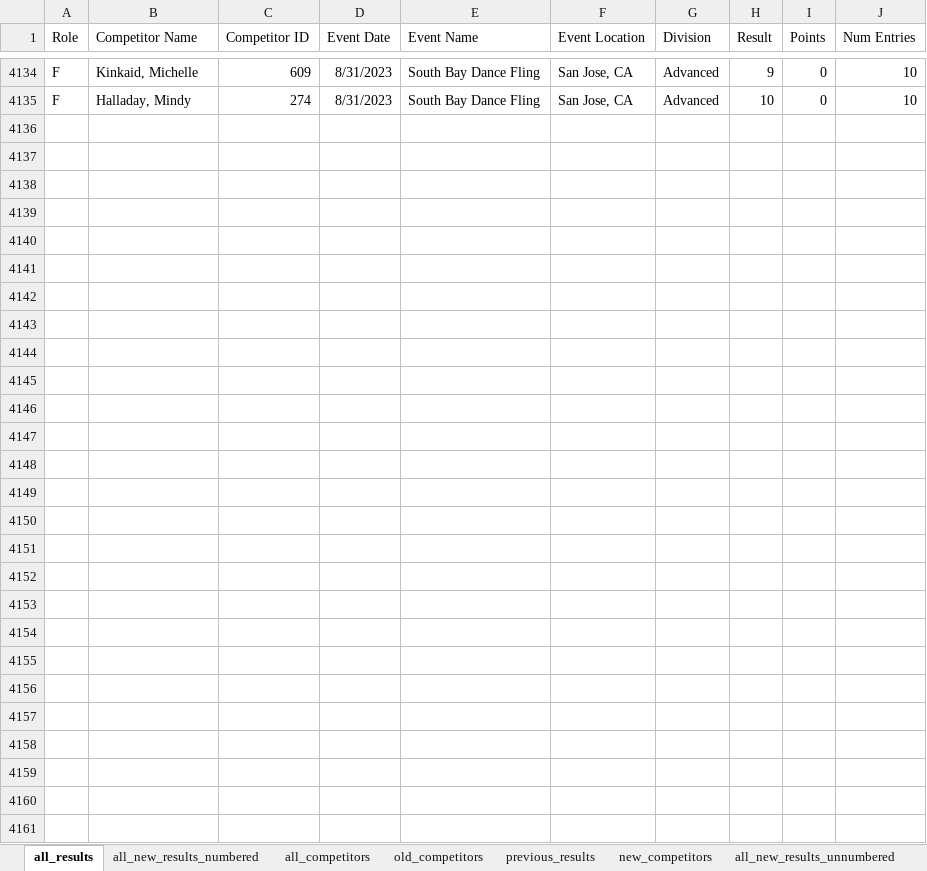
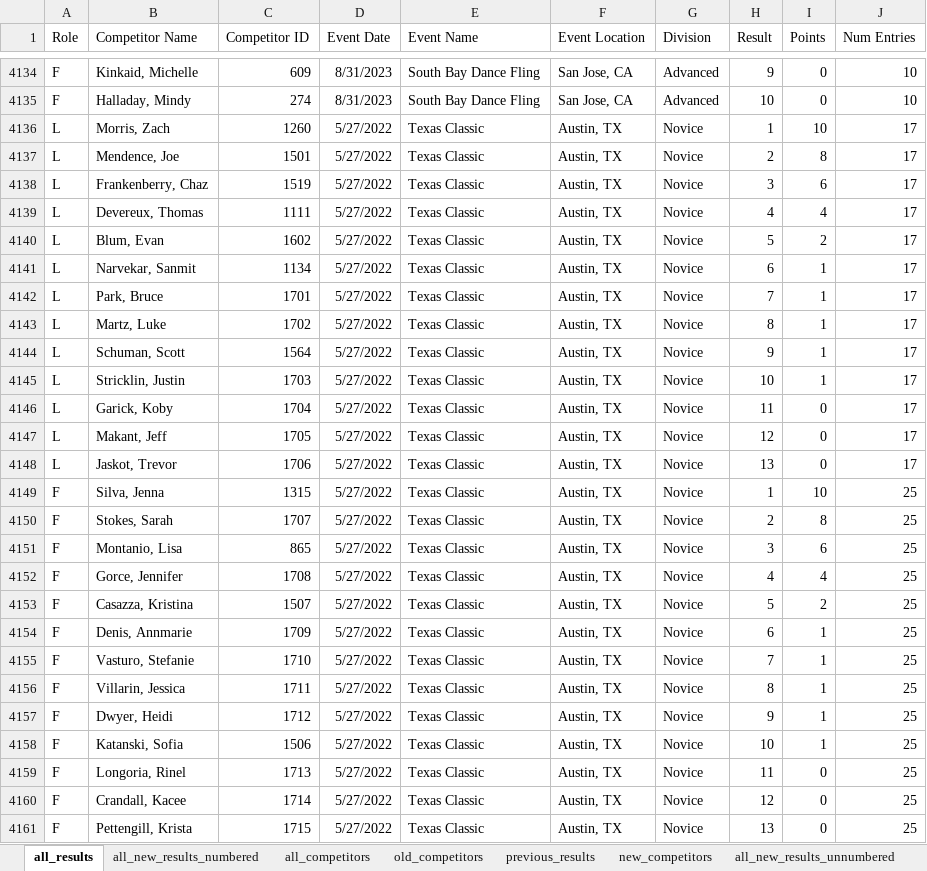
Before and after one commit to CTSTavarney/ctst-dev, an Excel workbook: create_csv_new/power_query.xlsx, sheet all_results, drawn as a sheet; only a part is shown, gaps mark what is left out; values as stored, in another font and other column widths than the file's, no borders; table styles not drawn; the diff names each change by its address in the sheet, - before the commit and + after, or states it on an @@ line.

```diff
--- a/create_csv_new/power_query.xlsx (sheet all_results)
+++ b/create_csv_new/power_query.xlsx (sheet all_results)
+row 4136: L | Morris, Zach | 1260 | 5/27/2022 | Texas Classic | Austin, TX | Novice | 1 | 10 | 17
+row 4137: L | Mendence, Joe | 1501 | 5/27/2022 | Texas Classic | Austin, TX | Novice | 2 | 8 | 17
+row 4138: L | Frankenberry, Chaz | 1519 | 5/27/2022 | Texas Classic | Austin, TX | Novice | 3 | 6 | 17
+row 4139: L | Devereux, Thomas | 1111 | 5/27/2022 | Texas Classic | Austin, TX | Novice | 4 | 4 | 17
+row 4140: L | Blum, Evan | 1602 | 5/27/2022 | Texas Classic | Austin, TX | Novice | 5 | 2 | 17
+row 4141: L | Narvekar, Sanmit | 1134 | 5/27/2022 | Texas Classic | Austin, TX | Novice | 6 | 1 | 17
+row 4142: L | Park, Bruce | 1701 | 5/27/2022 | Texas Classic | Austin, TX | Novice | 7 | 1 | 17
+row 4143: L | Martz, Luke | 1702 | 5/27/2022 | Texas Classic | Austin, TX | Novice | 8 | 1 | 17
+row 4144: L | Schuman, Scott | 1564 | 5/27/2022 | Texas Classic | Austin, TX | Novice | 9 | 1 | 17
+row 4145: L | Stricklin, Justin | 1703 | 5/27/2022 | Texas Classic | Austin, TX | Novice | 10 | 1 | 17
+row 4146: L | Garick, Koby | 1704 | 5/27/2022 | Texas Classic | Austin, TX | Novice | 11 | 0 | 17
+row 4147: L | Makant, Jeff | 1705 | 5/27/2022 | Texas Classic | Austin, TX | Novice | 12 | 0 | 17
+row 4148: L | Jaskot, Trevor | 1706 | 5/27/2022 | Texas Classic | Austin, TX | Novice | 13 | 0 | 17
+row 4149: F | Silva, Jenna | 1315 | 5/27/2022 | Texas Classic | Austin, TX | Novice | 1 | 10 | 25
+row 4150: F | Stokes, Sarah | 1707 | 5/27/2022 | Texas Classic | Austin, TX | Novice | 2 | 8 | 25
+row 4151: F | Montanio, Lisa | 865 | 5/27/2022 | Texas Classic | Austin, TX | Novice | 3 | 6 | 25
+row 4152: F | Gorce, Jennifer | 1708 | 5/27/2022 | Texas Classic | Austin, TX | Novice | 4 | 4 | 25
+row 4153: F | Casazza, Kristina | 1507 | 5/27/2022 | Texas Classic | Austin, TX | Novice | 5 | 2 | 25
+row 4154: F | Denis, Annmarie | 1709 | 5/27/2022 | Texas Classic | Austin, TX | Novice | 6 | 1 | 25
+row 4155: F | Vasturo, Stefanie | 1710 | 5/27/2022 | Texas Classic | Austin, TX | Novice | 7 | 1 | 25
+row 4156: F | Villarin, Jessica | 1711 | 5/27/2022 | Texas Classic | Austin, TX | Novice | 8 | 1 | 25
+row 4157: F | Dwyer, Heidi | 1712 | 5/27/2022 | Texas Classic | Austin, TX | Novice | 9 | 1 | 25
+row 4158: F | Katanski, Sofia | 1506 | 5/27/2022 | Texas Classic | Austin, TX | Novice | 10 | 1 | 25
+row 4159: F | Longoria, Rinel | 1713 | 5/27/2022 | Texas Classic | Austin, TX | Novice | 11 | 0 | 25
+row 4160: F | Crandall, Kacee | 1714 | 5/27/2022 | Texas Classic | Austin, TX | Novice | 12 | 0 | 25
+row 4161: F | Pettengill, Krista | 1715 | 5/27/2022 | Texas Classic | Austin, TX | Novice | 13 | 0 | 25
```
Also changed, not shown: sheet all_new_results_unnumbered, sheet all_new_results_numbered, sheet previous_results, sheet old_competitors, sheet new_competitors, sheet all_competitors, create_db_tables/create_db_tables.xlsx, 31 other files.
